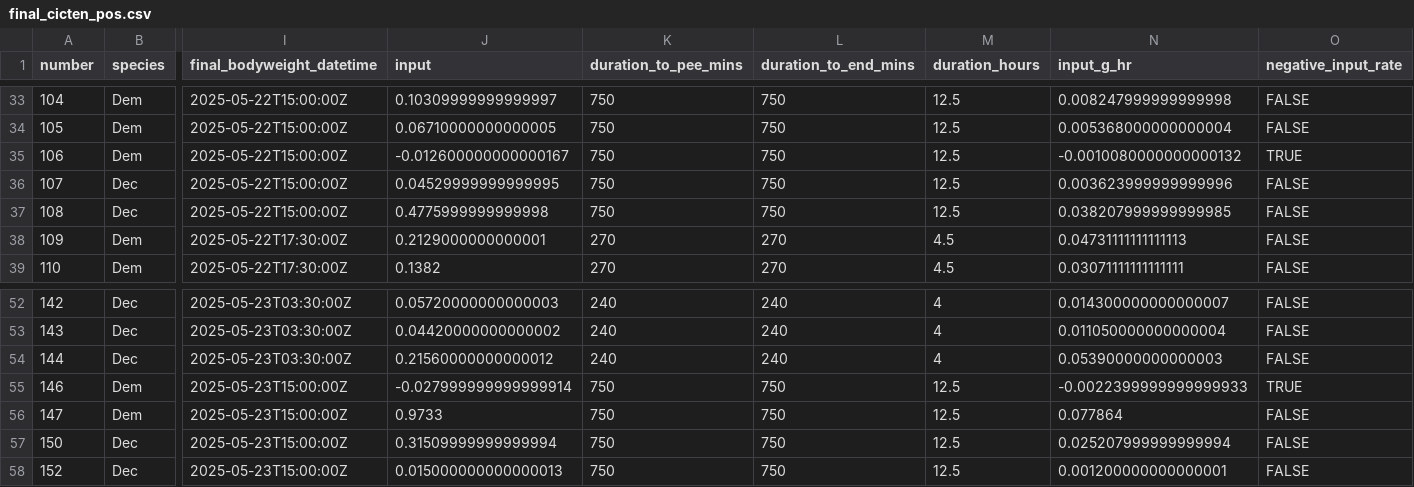
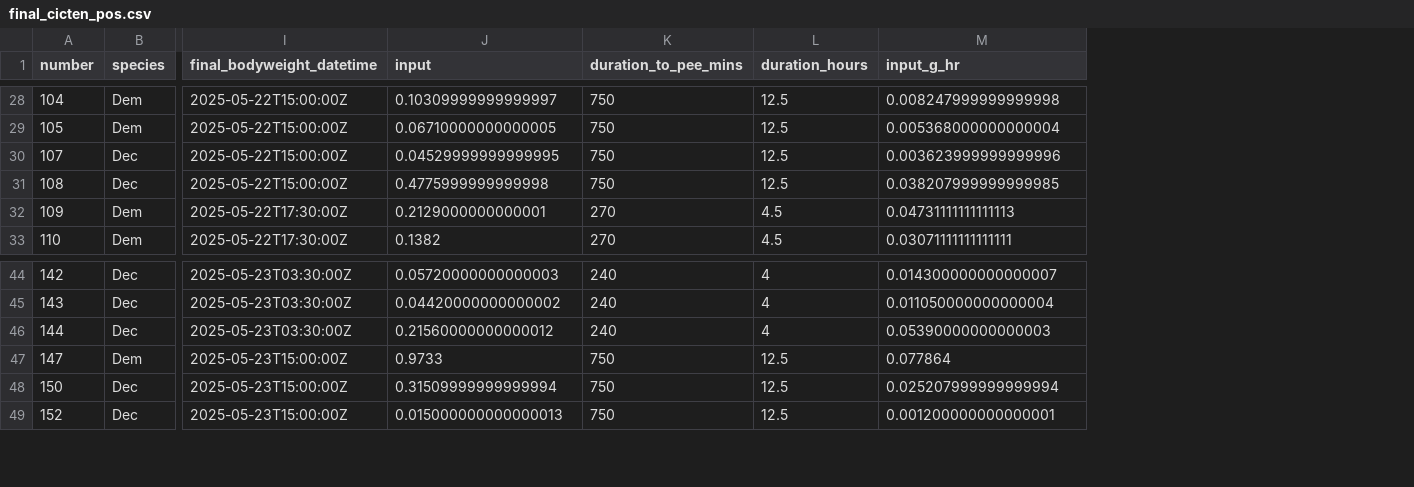
Before and after one commit to thesaw22/Magicicada_pub, a CSV file: data/final_cicten_pos.csv, drawn as a sheet; only a part is shown, gaps mark what is left out; rows hold the shown columns only; the diff covers the shown part only; the diff names each change by its address in the sheet, - before the commit and + after, or states it on an @@ line.

```diff
--- a/data/final_cicten_pos.csv
+++ b/data/final_cicten_pos.csv
-column L (duration_to_end_mins), rows 33-34: 750 | 750; rows 36-39: 750 | 750 | 270 | 270; rows 52-54: all 240; rows 56-58: all 750
-column O (negative_input_rate), rows 33-34: FALSE | FALSE; rows 36-39: all FALSE; rows 52-54: all FALSE; rows 56-58: all FALSE
-row 35: 106 | Dem | 2025-05-22T15:00:00Z | -0.012600000000000167 | 750 | 750 | 12.5 | -0.0010080000000000132 | TRUE
-row 55: 146 | Dem | 2025-05-23T15:00:00Z | -0.027999999999999914 | 750 | 750 | 12.5 | -0.0022399999999999933 | TRUE
```
Also changed, not shown: 7 removed rows elsewhere in this file, 1 other file.
